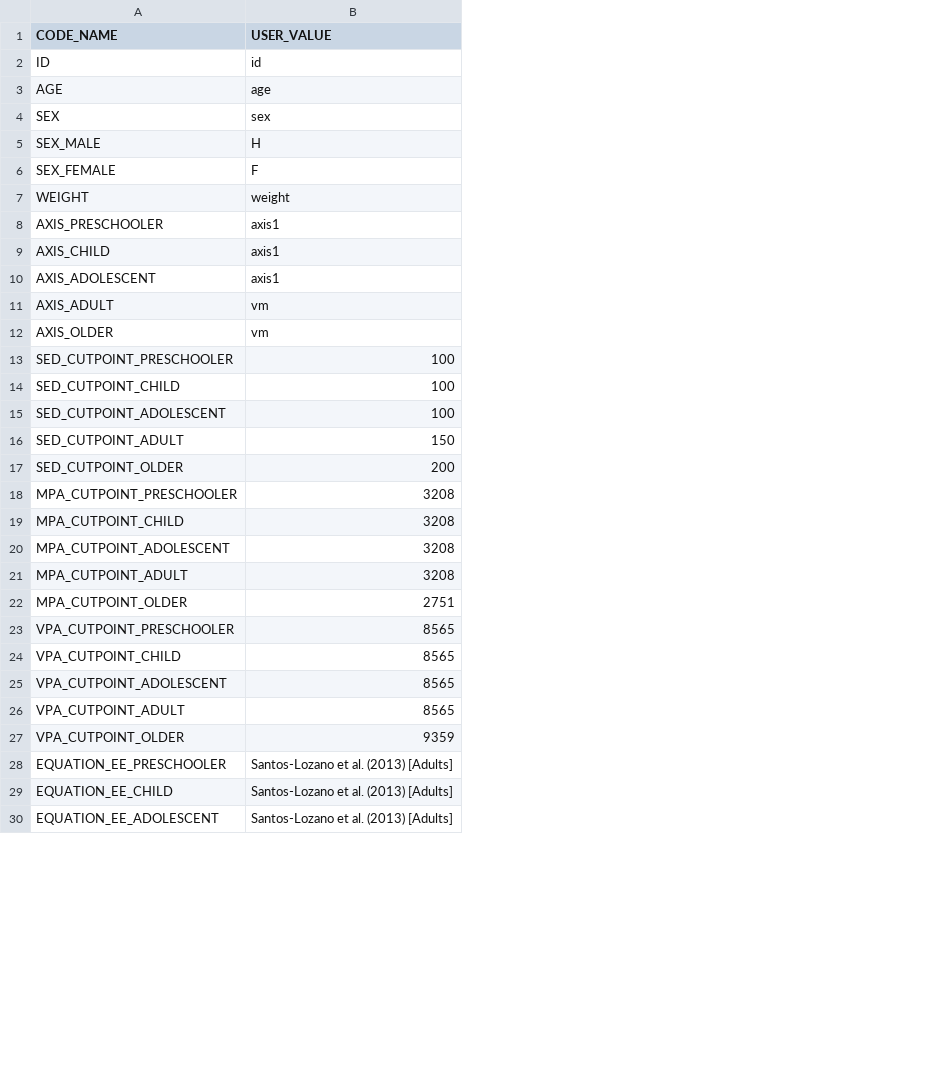
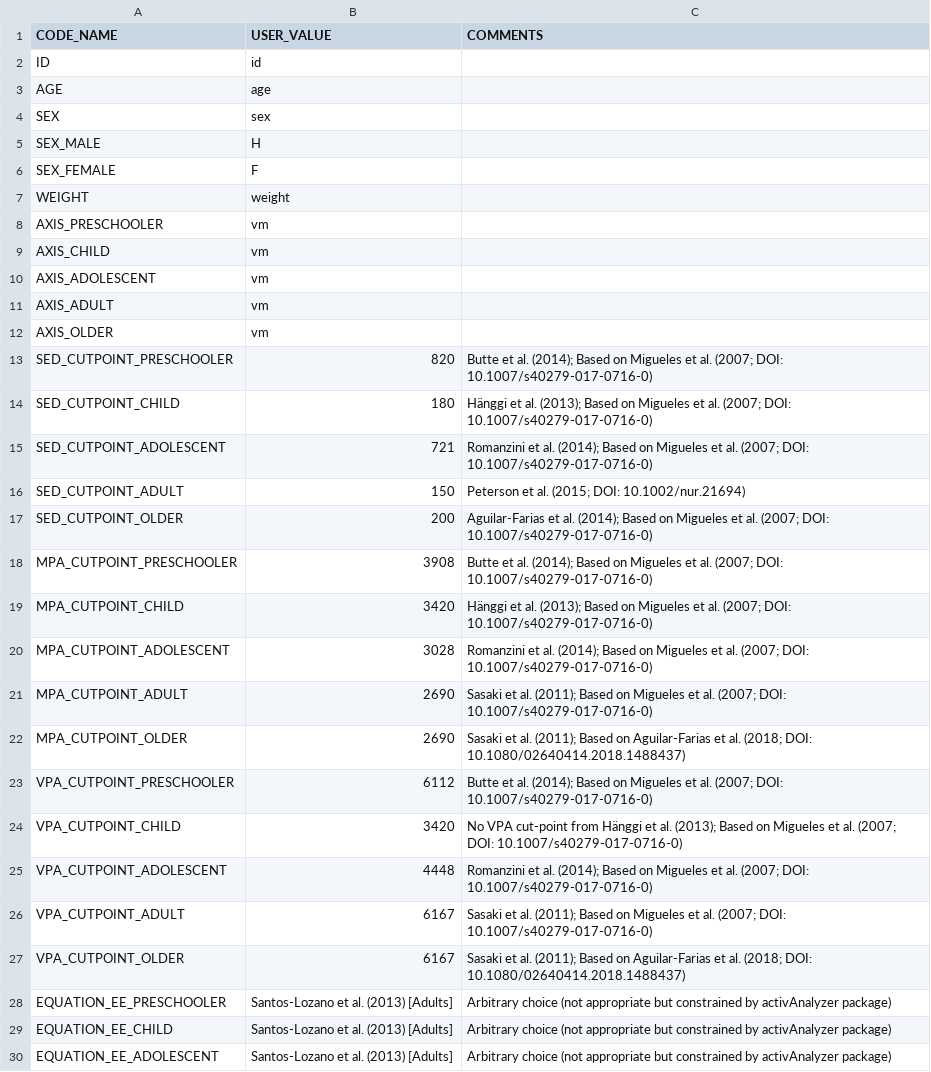
Before and after one commit to pydemull/activAnalyzer.batch, a CSV file: inst/config.csv, drawn as a sheet; only a part is shown; the diff covers the shown part only; the diff names each change by its address in the sheet, - before the commit and + after, or states it on an @@ line.

Commit message:
updated config file

```diff
--- a/inst/config.csv
+++ b/inst/config.csv
+column C (COMMENTS), rows 13-30: Butte et al. (2014); Based on Migueles et al. (2007; DOI: 10.1007/s40279-017-0716-0) | Hänggi et al. (2013); Based on Migueles et al. (2007; DOI: 10.1007/s40279-017-0716-0) | Romanzini et al. (2014); Based on Migueles et al. (2007; DOI: 10.1007/s40279-017-0716-0) | Peterson et al. (2015; DOI: 10.1002/nur.21694) | Aguilar-Farias et al. (2014); Based on Migueles et al. (2007; DOI: 10.1007/s40279-017-0716-0) | Butte et al. (2014); Based on Migueles et al. (2007; DOI: 10.1007/s40279-017-0716-0) | Hänggi et al. (2013); Based on Migueles et al. (2007; DOI: 10.1007/s40279-017-0716-0) | Romanzini et al. (2014); Based on Migueles et al. (2007; DOI: 10.1007/s40279-017-0716-0) | Sasaki et al. (2011); Based on Migueles et al. (2007; DOI: 10.1007/s40279-017-0716-0) | Sasaki et al. (2011); Based on Aguilar-Farias et al. (2018; DOI: 10.1080/02640414.2018.1488437) | Butte et al. (2014); Based on Migueles et al. (2007; DOI: 10.1007/s40279-017-0716-0) | No VPA cut-point from Hänggi et al. (2013); Based on Migueles et al. (2007; DOI: 10.1007/s40279-017-0716-0) | Romanzini et al. (2014); Based on Migueles et al. (2007; DOI: 10.1007/s40279-017-0716-0) | Sasaki et al. (2011); Based on Migueles et al. (2007; DOI: 10.1007/s40279-017-0716-0) | Sasaki et al. (2011); Based on Aguilar-Farias et al. (2018; DOI: 10.1080/02640414.2018.1488437) | Arbitrary choice (not appropriate but constrained by activAnalyzer package) | Arbitrary choice (not appropriate but constrained by activAnalyzer package) | Arbitrary choice (not appropriate but constrained by activAnalyzer package)
-B8:B10 (USER_VALUE): axis1
+B8:B10 (USER_VALUE): vm
-B13 (USER_VALUE): 100
+B13 (USER_VALUE): 820
-B14 (USER_VALUE): 100
+B14 (USER_VALUE): 180
-B15 (USER_VALUE): 100
+B15 (USER_VALUE): 721
-B18 (USER_VALUE): 3208
+B18 (USER_VALUE): 3908
-B19 (USER_VALUE): 3208
+B19 (USER_VALUE): 3420
-B20 (USER_VALUE): 3208
+B20 (USER_VALUE): 3028
-B21 (USER_VALUE): 3208
+B21 (USER_VALUE): 2690
-B22 (USER_VALUE): 2751
+B22 (USER_VALUE): 2690
-B23 (USER_VALUE): 8565
+B23 (USER_VALUE): 6112
-B24 (USER_VALUE): 8565
+B24 (USER_VALUE): 3420
-B25 (USER_VALUE): 8565
+B25 (USER_VALUE): 4448
-B26 (USER_VALUE): 8565
+B26 (USER_VALUE): 6167
-B27 (USER_VALUE): 9359
+B27 (USER_VALUE): 6167
```
Also changed, not shown: 1 removed row and 1 edited cell elsewhere in this file.
